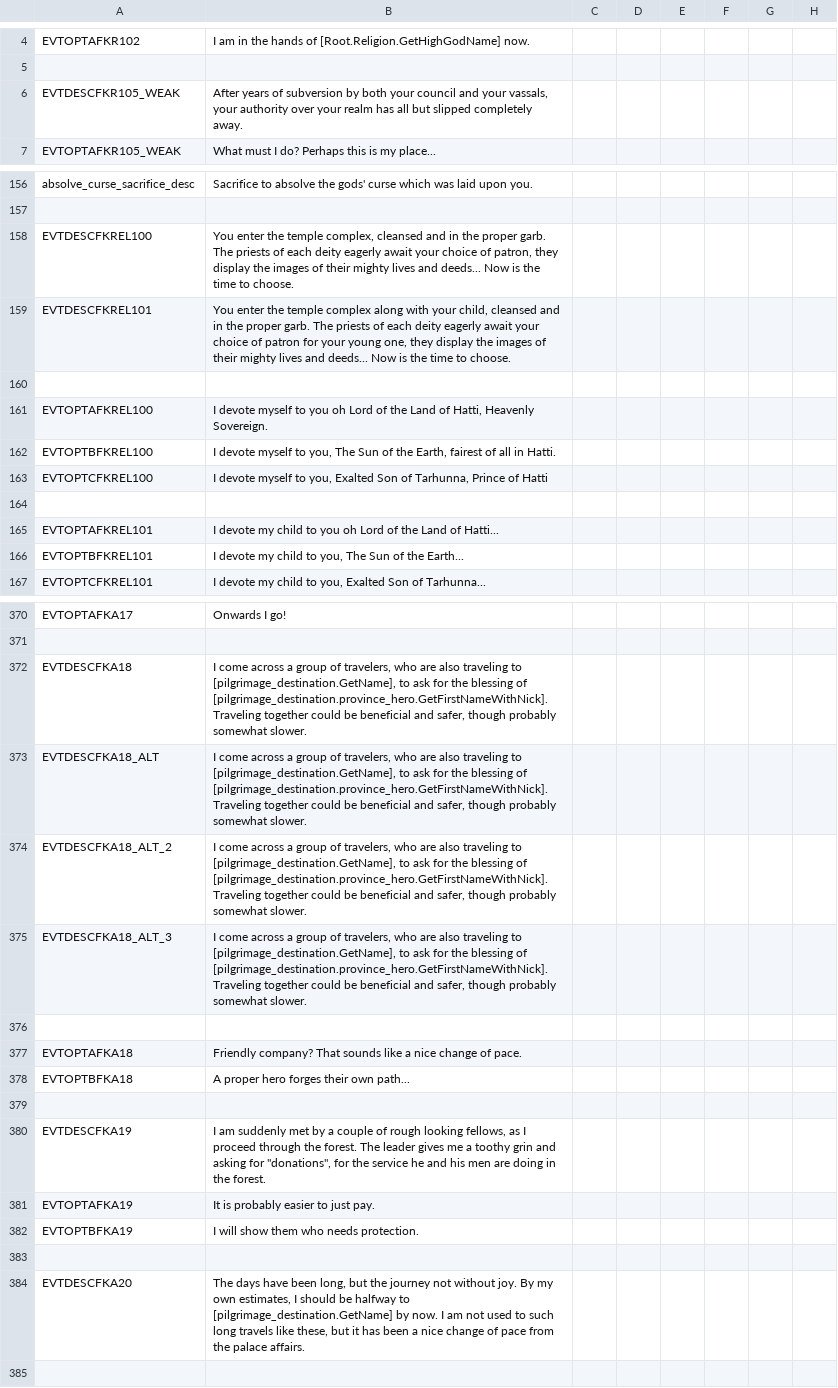
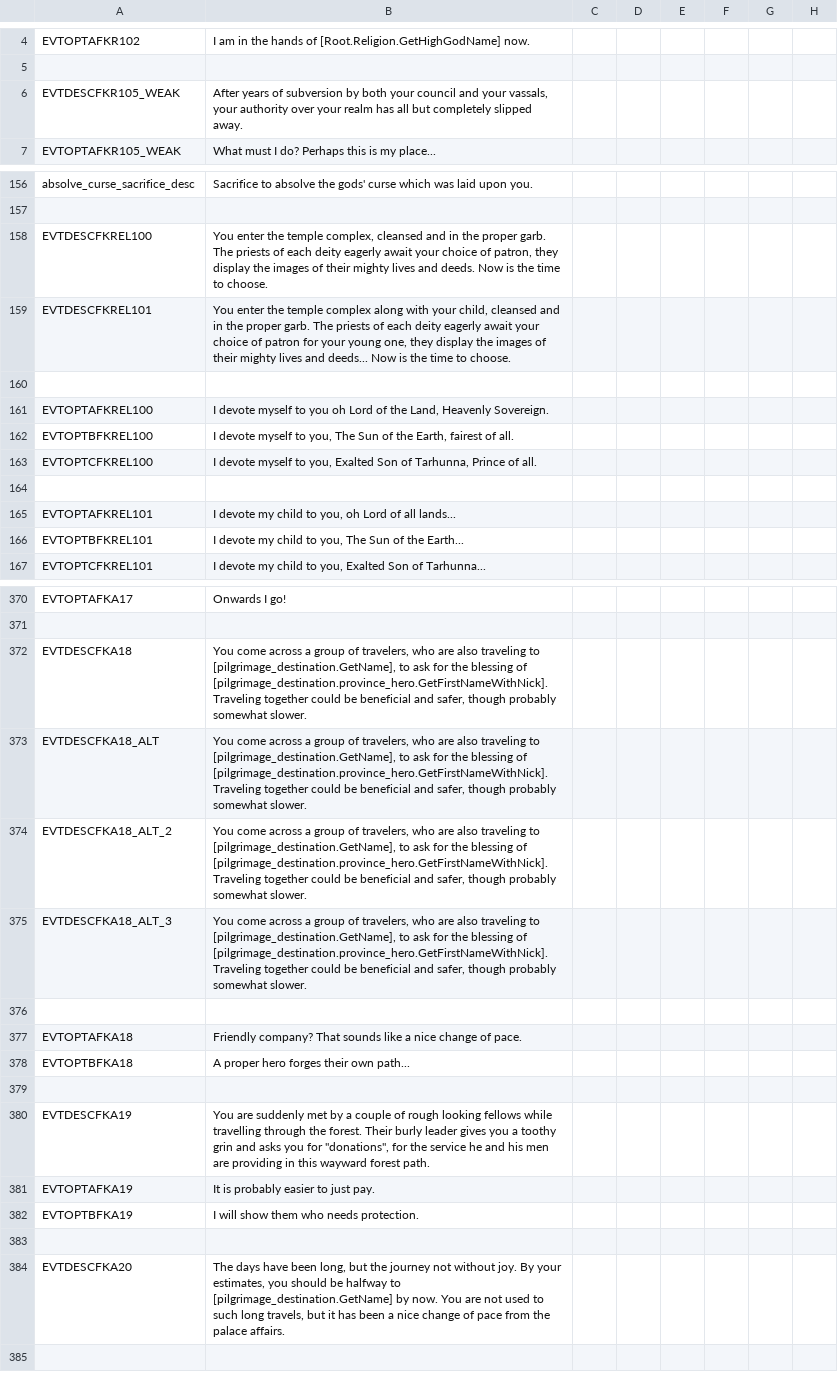
Before and after one commit to Conramagne/Bronze-Age-Mod, a CSV file: Fluvial Kings/localisation/00_fk_events.csv, drawn as a sheet; only a part is shown, gaps mark what is left out; the diff covers the shown part only; the diff names each change by its address in the sheet, - before the commit and + after, or states it on an @@ line.

```diff
--- a/Fluvial Kings/localisation/00_fk_events.csv
+++ b/Fluvial Kings/localisation/00_fk_events.csv
-B6: …all but slipped completely away.
+B6: …all but completely slipped away.
-B158: …lives and deeds... Now is…
+B158: …lives and deeds. Now is…
-B161: …of the Land of Hatti, Heavenly Sovereign.
+B161: …of the Land, Heavenly Sovereign.
-B162: …fairest of all in Hatti.
+B162: …fairest of all.
-B163: …Prince of Hatti
+B163: …Prince of all.
-B165: …child to you oh Lord of the Land of Hatti...
+B165: …child to you, oh Lord of all lands...
-B372:B375: I come across…
+B372:B375: You come across…
-B380: I am suddenly met by a couple of rough looking fellows, as I proceed through the forest. The leader gives me a toothy grin and asking for "donations", for the service he and his men are doing in the forest.
+B380: You are suddenly met by a couple of rough looking fellows while travelling through the forest. Their burly leader gives you a toothy grin and asks you for "donations", for the service he and his men are providing in this wayward forest path.
-B384: …joy. By my own estimates, I should be halfway to [pilgrimage_destination.GetName] by now. I am not used to such long travels like these, but it…
+B384: …joy. By your estimates, you should be halfway to [pilgrimage_destination.GetName] by now. You are not used to such long travels, but it…
```
Also changed, not shown: 35 edited cells elsewhere in this file, Fluvial Kings/localisation/00_fluvial_kings.csv.
